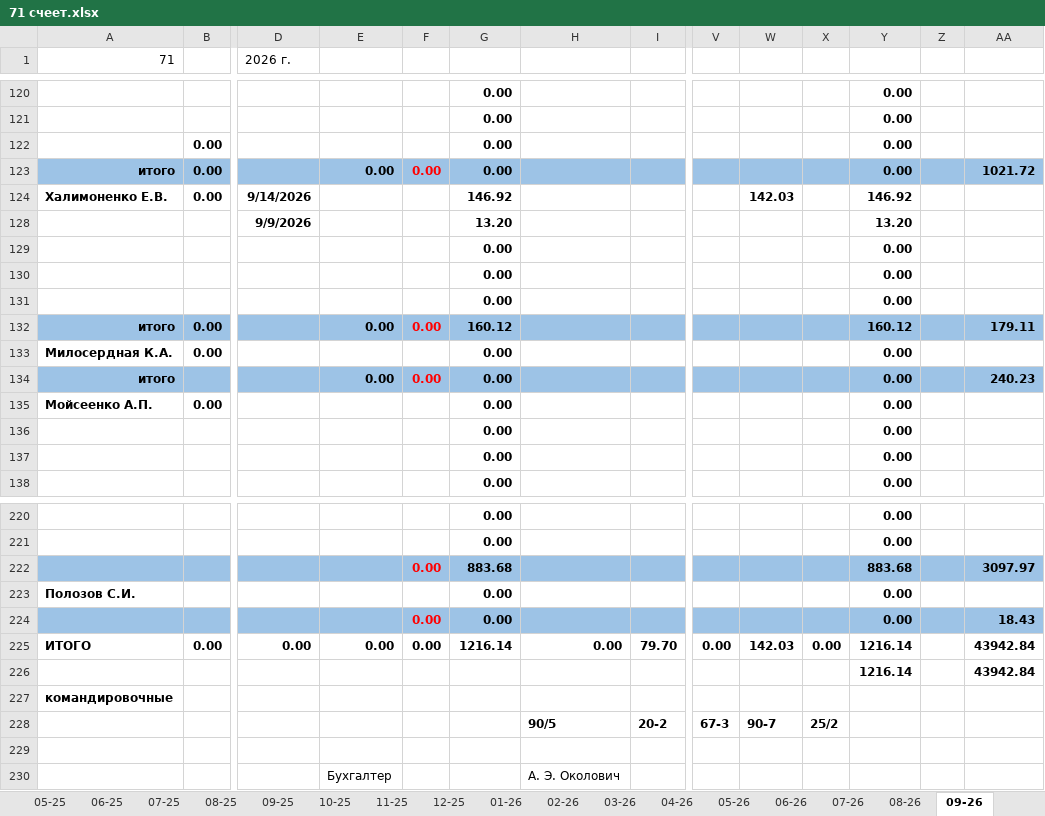
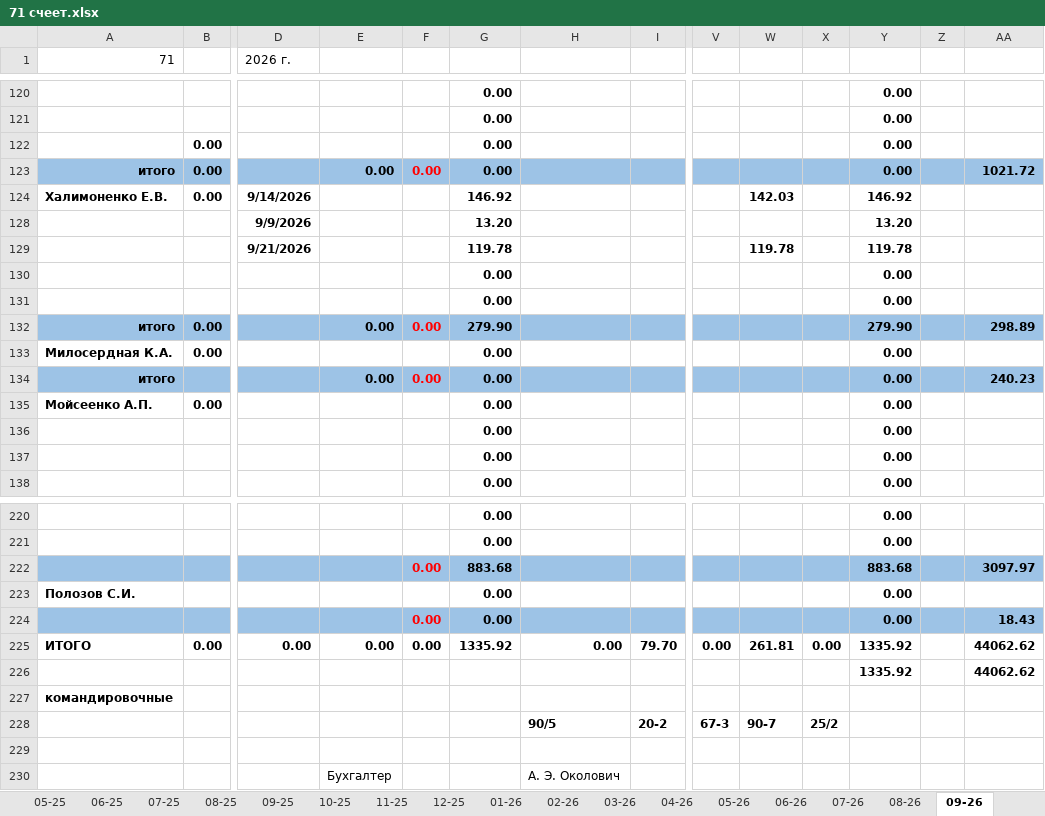
Before and after one commit to NearVich/zhivot, an Excel workbook: 71 счеет.xlsx, sheet 09-26, drawn as a sheet; only a part is shown, gaps mark what is left out; values as stored, in another font and other column widths than the file's, no borders; removed rows and columns are numbered as before the commit, all else as after; rows hold the shown columns only; the diff names each change by its address in the sheet, - before the commit and + after, or states it on an @@ line.

```diff
--- a/71 счеет.xlsx (sheet 09-26)
+++ b/71 счеет.xlsx (sheet 09-26)
+row 129:  |  | 9/21/2026 |  |  | 119.78 |  |  |  | 119.78 |  | 119.78
-row 131:  |  |  |  |  | 0.00 |  |  |  |  |  | 0.00
-G132: 160.12
+G132: 279.90
-Y132: 160.12
+Y132: 279.90
-AA132: 179.11
+AA132: 298.89
-G225: 1216.14
+G225: 1335.92
-W225: 142.03
+W225: 261.81
-Y225: 1216.14
+Y225: 1335.92
-AA225: 43942.84
+AA225: 44062.62
-row 226:  |  |  |  |  |  |  |  |  |  |  | 1216.14 |  | 43942.84
+row 226:  |  |  |  |  |  |  |  |  |  |  | 1335.92 |  | 44062.62
```
Also changed, not shown: formulas that keep their value, животноводство/перевесы/жары перевес (даты).xlsx, животноводство/перевесы/перевеска август 2026.xlsx, 1 other file.
